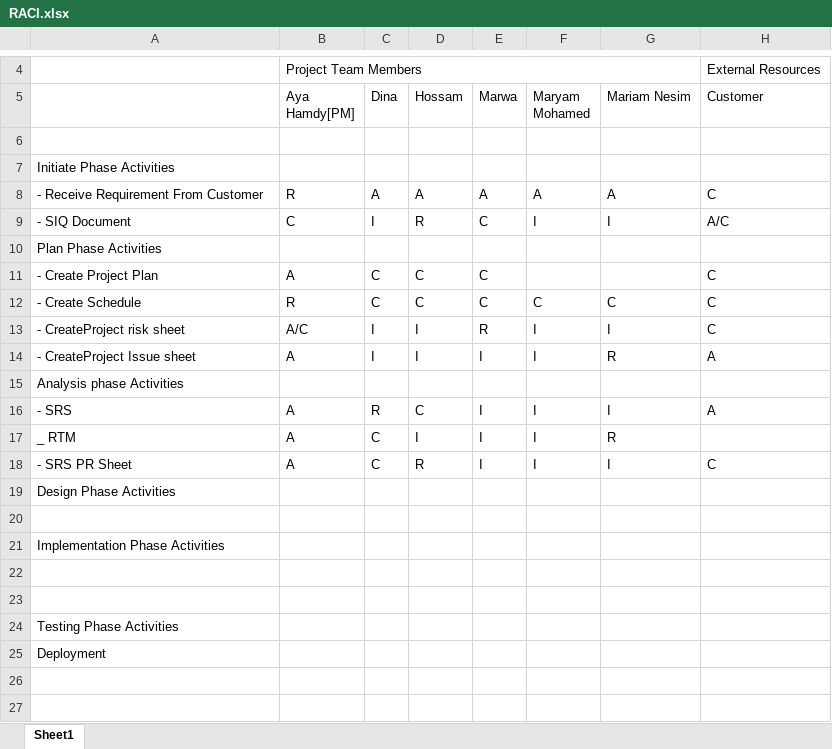
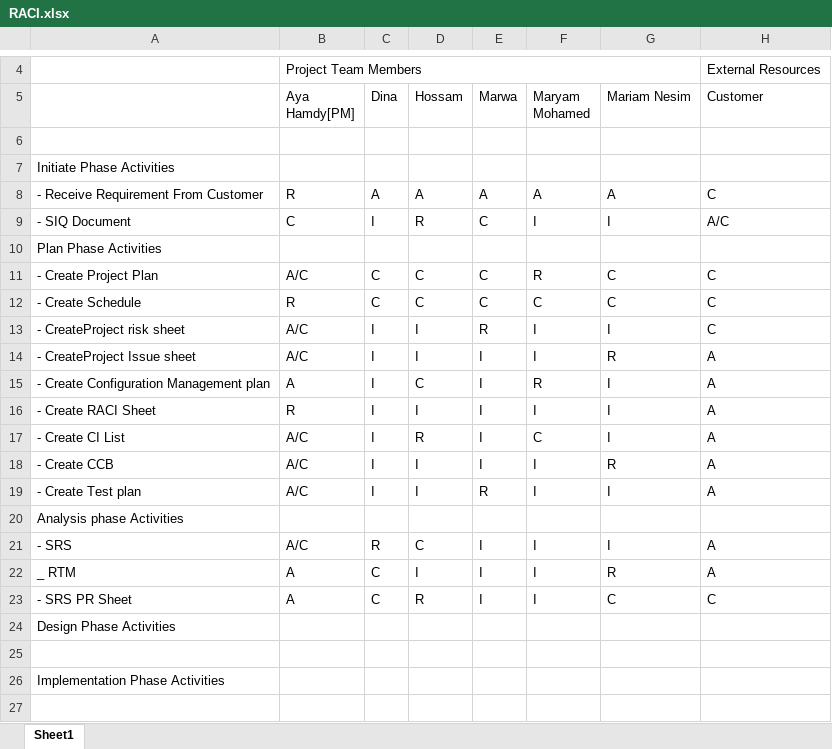
Before and after one commit to AyaHamdyAhmed/Foodies, an Excel workbook: RACI/RACI.xlsx, sheet Sheet1, drawn as a sheet; only a part is shown, gaps mark what is left out; the shorter side is filled out with more unchanged rows; values as stored, in another font and other column widths than the file's, no cell formats; charts and pictures not drawn; addresses are those after the commit; the diff names each change by its address in the sheet, - before the commit and + after, or states it on an @@ line.

Commit message:
Update RACI.xlsx
Update RACI Table with new tasks and Resposibility

Co-Authored-By: ayahamdyahmed <ayahamdyahmed@users.noreply.github.com>

```diff
--- a/RACI/RACI.xlsx (sheet Sheet1)
+++ b/RACI/RACI.xlsx (sheet Sheet1)
-B11 (Aya Hamdy[PM]): A
+B11 (Aya Hamdy[PM]): A/C
-F11 (Maryam Mohamed): (empty)
+F11 (Maryam Mohamed): R
-G11 (Mariam Nesim): (empty)
+G11 (Mariam Nesim): C
-B14 (Aya Hamdy[PM]): A
+B14 (Aya Hamdy[PM]): A/C
+row 15: - Create Configuration Management plan | A | I | C | I | R | I | A
+row 16: - Create RACI Sheet | R | I | I | I | I | I | A
+row 17: - Create CI List | A/C | I | R | I | C | I | A
+row 18: - Create CCB | A/C | I | I | I | I | R | A
+row 19: - Create Test plan | A/C | I | I | R | I | I | A
-B21 (Aya Hamdy[PM]): A
+B21 (Aya Hamdy[PM]): A/C
-H22 (Customer): (empty)
+H22 (Customer): A
-G23 (Mariam Nesim): I
+G23 (Mariam Nesim): C
```
Also changed, not shown: cell formats, charts or pictures.
